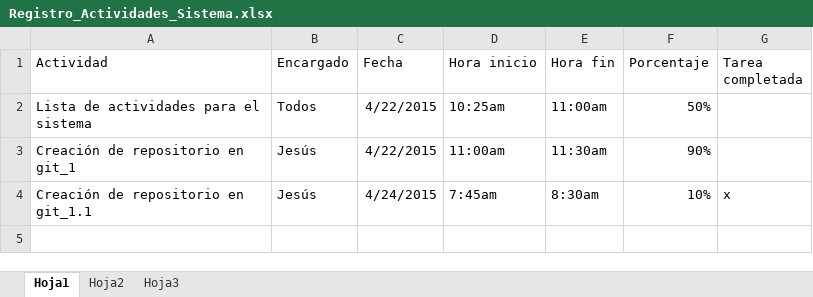
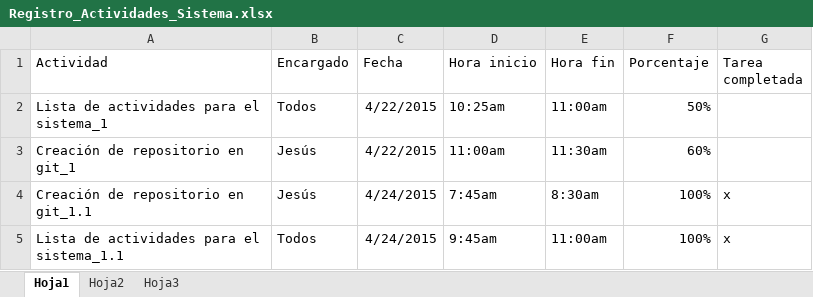
Before and after one commit to jessalbesshero/Sistema-Horarios, an Excel workbook: Registro_Actividades_Sistema.xlsx, sheet Hoja1, drawn as a sheet; values as stored, in another font and other column widths than the file's, no borders; the diff names each change by its address in the sheet, - before the commit and + after, or states it on an @@ line.

```diff
--- a/Registro_Actividades_Sistema.xlsx (sheet Hoja1)
+++ b/Registro_Actividades_Sistema.xlsx (sheet Hoja1)
-A2 (Actividad): Lista de actividades para el sistema
+A2 (Actividad): Lista de actividades para el sistema_1
-F3 (Porcentaje): 90%
+F3 (Porcentaje): 60%
-F4 (Porcentaje): 10%
+F4 (Porcentaje): 100%
+row 5: Lista de actividades para el sistema_1.1 | Todos | 4/24/2015 | 9:45am | 11:00am | 100% | x
```
Also changed, not shown: Planeacion_Sistema.xlsx.
